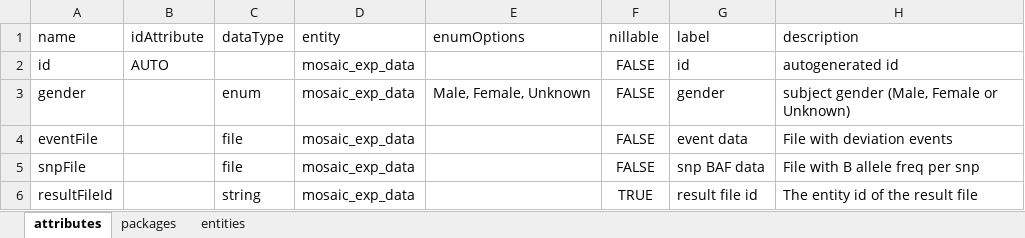
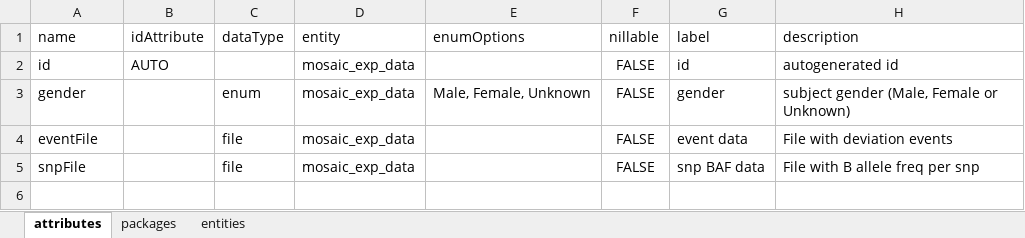
Before and after one commit to molgenis/molgenis-app-mosaic-calculator, an Excel workbook: molgenis-data-model/mosaic_model.xlsx, sheet attributes, drawn as a sheet; values as stored, in another font and other column widths than the file's, no borders; the diff names each change by its address in the sheet, - before the commit and + after, or states it on an @@ line.

Commit message:
Stop storing result file id with experiment data
- update cleanup script, data cleanup is now done using filter with '.mosaic.pdf'
- remove resultId attribute form model entity
- remove code to store result fileId ( + remove tests)
- update setup readme with note on file extension

```diff
--- a/molgenis-data-model/mosaic_model.xlsx (sheet attributes)
+++ b/molgenis-data-model/mosaic_model.xlsx (sheet attributes)
-row 6: resultFileId |  | string | mosaic_exp_data |  | TRUE | result file id | The entity id of the result file
```
Also changed, not shown: 6 other files.
